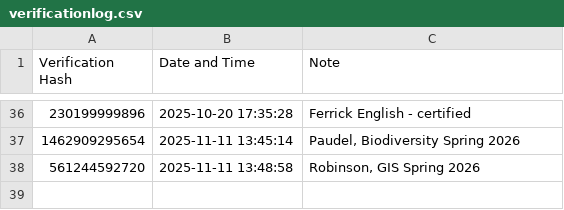
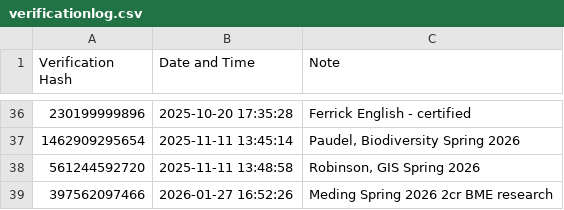
Before and after one commit to dmkahler/e-signature, a CSV file: verificationlog.csv, drawn as a sheet; only a part is shown, gaps mark what is left out.

```diff
--- a/verificationlog.csv
+++ b/verificationlog.csv
@@ -38 +38,2 @@
 561244592720,2025-11-11 13:48:58,"Robinson, GIS Spring 2026"
+397562097466,2026-01-27 16:52:26,"Meding Spring 2026 2cr BME research"
```
Also changed, not shown: 1 other file.
